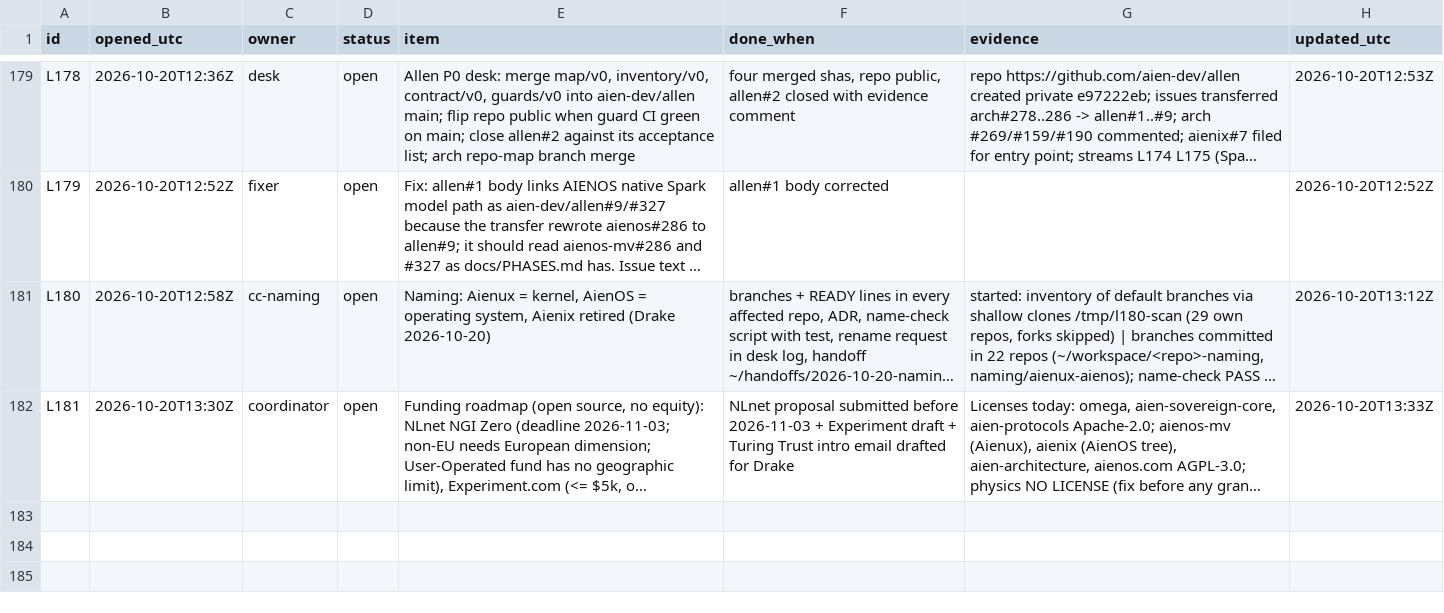
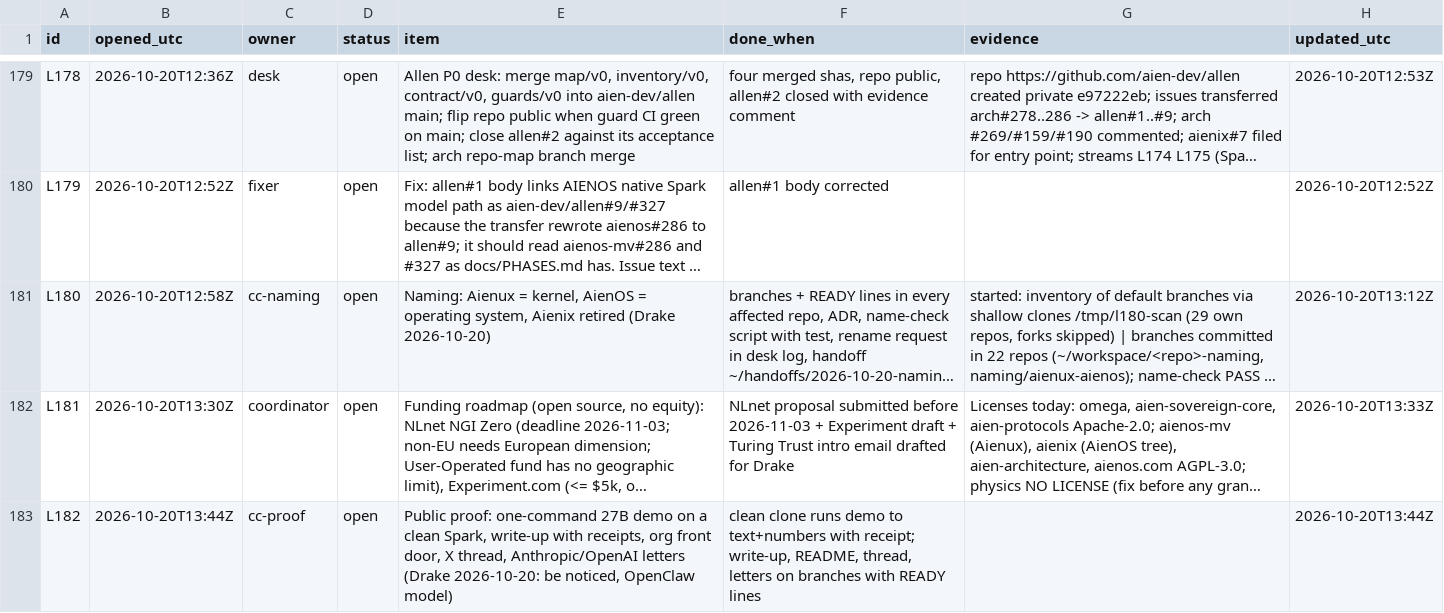
Before and after one commit to aien-dev/aienos.com, a TSV file: now.tsv, drawn as a sheet; only a part is shown, gaps mark what is left out; long unchanged cells end in …; the diff names each change by its address in the sheet, - before the commit and + after, or states it on an @@ line.

Commit message:
ledger 2026-10-20T13:45:03Z: 93 open, 89 settled

```diff
--- a/now.tsv
+++ b/now.tsv
+row 183: L182 | 2026-10-20T13:44Z | cc-proof | open | Public proof: one-command 27B demo on a clean Spark, write-up with receipts, org front door, X thread, Anthropic/OpenAI letters (Drake 2026-10-20: be noticed, OpenClaw model) | clean clone runs demo to text+numbers with receipt; write-up, README, thread, letters on branches with READY lines |  | 2026-10-20T13:44Z
```
Also changed, not shown: 1 other file.
